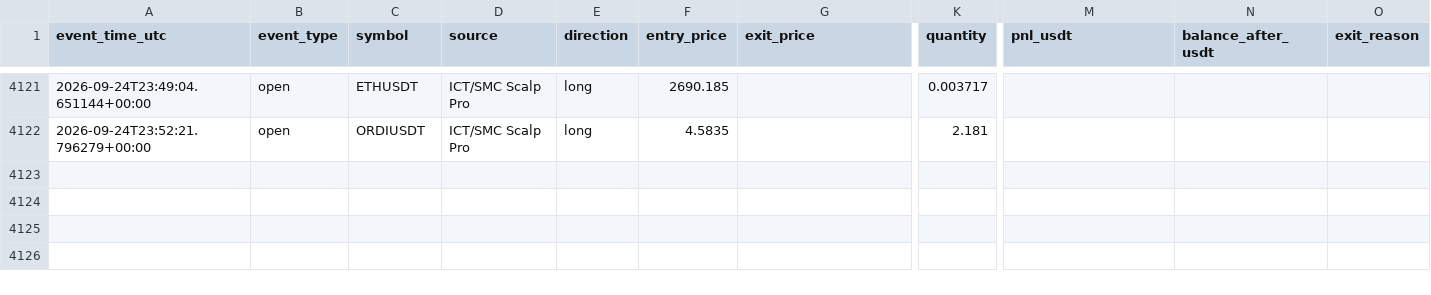
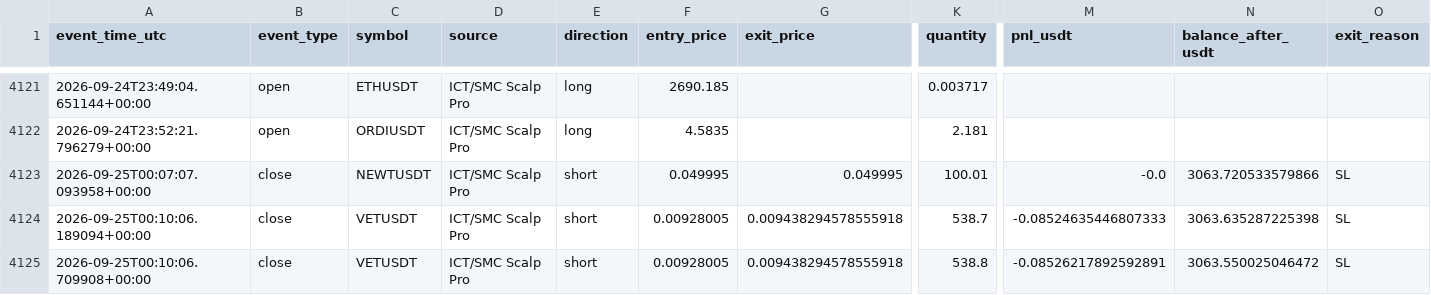
Before and after one commit to amirtorofi-sketch/tabdeal-usdt-live-trading-ready, a CSV file: bot1_live/paper_trades_log.csv, drawn as a sheet; only a part is shown, gaps mark what is left out; rows hold the shown columns only; the diff names each change by its address in the sheet, - before the commit and + after, or states it on an @@ line.

Commit message:
update bot1 state/paper log [skip ci]

```diff
--- a/bot1_live/paper_trades_log.csv
+++ b/bot1_live/paper_trades_log.csv
+row 4123: 2026-09-25T00:07:07.093958+00:00 | close | NEWTUSDT | ICT/SMC Scalp Pro | short | 0.049995 | 0.049995 | 100.01 | -0.0 | 3063.720533579866 | SL
+row 4124: 2026-09-25T00:10:06.189094+00:00 | close | VETUSDT | ICT/SMC Scalp Pro | short | 0.00928005 | 0.009438294578555918 | 538.7 | -0.08524635446807333 | 3063.635287225398 | SL
+row 4125: 2026-09-25T00:10:06.709908+00:00 | close | VETUSDT | ICT/SMC Scalp Pro | short | 0.00928005 | 0.009438294578555918 | 538.8 | -0.08526217892592891 | 3063.550025046472 | SL
```
Also changed, not shown: 1 other file.
